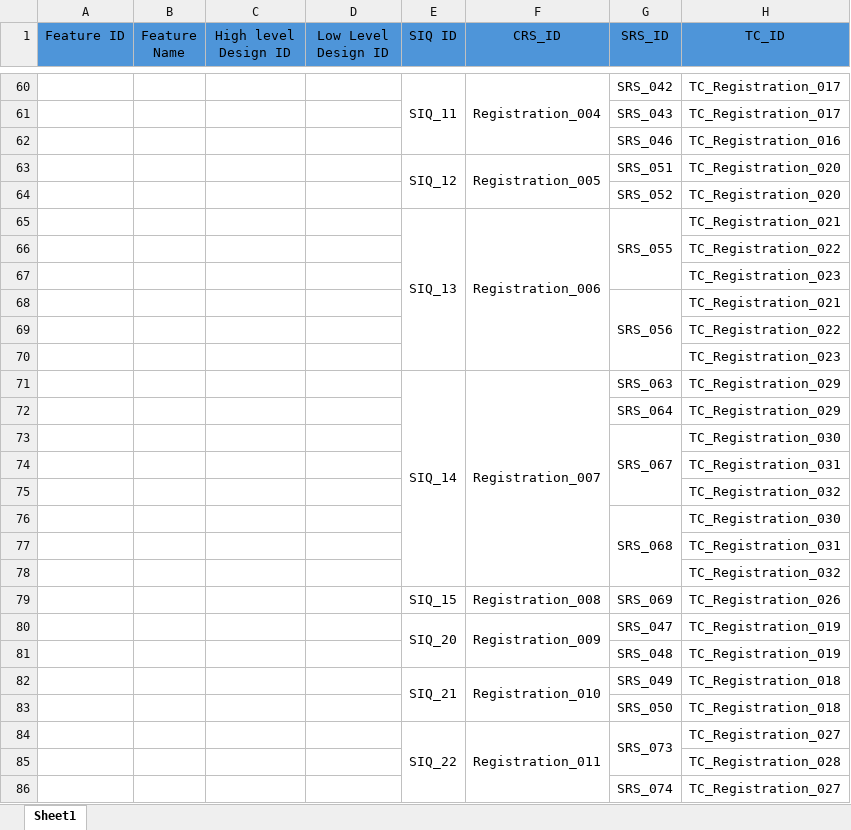
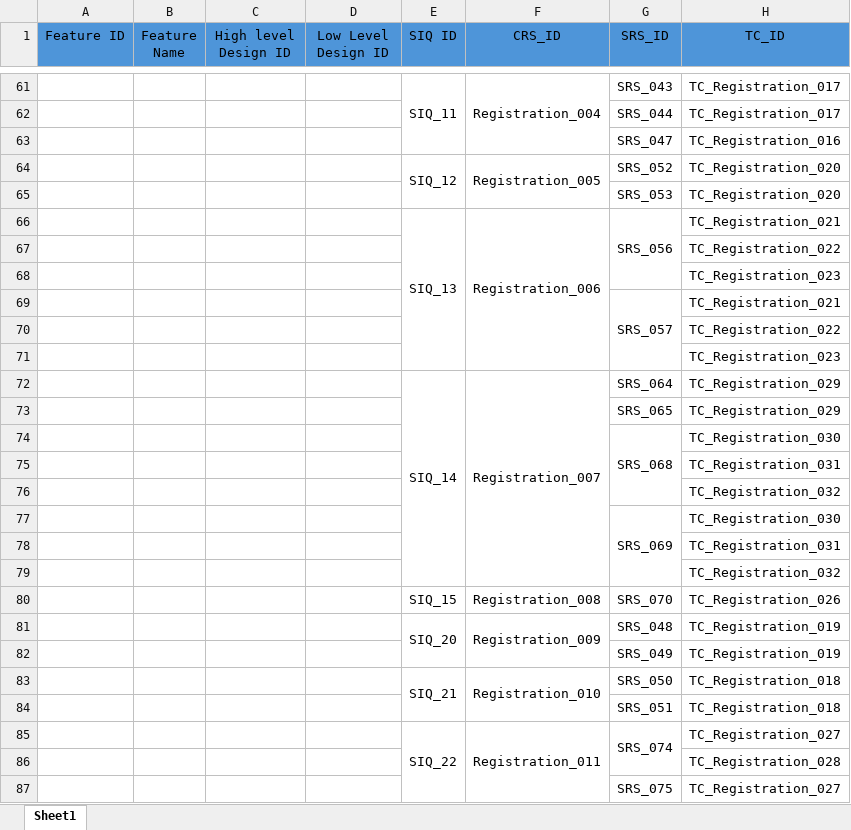
Before and after one commit to Ebrahem-Mostafa/Car-Purchasing, an Excel workbook: Requirments/RTM.xlsx, sheet Sheet1, drawn as a sheet; only a part is shown, gaps mark what is left out; values as stored, in another font and other column widths than the file's, no borders; removed rows and columns are numbered as before the commit, all else as after; the diff covers the shown part only; the diff names each change by its address in the sheet, - before the commit and + after, or states it on an @@ line.

```diff
--- a/Requirments/RTM.xlsx (sheet Sheet1)
+++ b/Requirments/RTM.xlsx (sheet Sheet1)
-G61 (SRS_ID): SRS_042
+G61 (SRS_ID): SRS_043
-G62 (SRS_ID): SRS_043
+G62 (SRS_ID): SRS_044
-G63 (SRS_ID): SRS_046
+G63 (SRS_ID): SRS_047
-G64 (SRS_ID): SRS_051
+G64 (SRS_ID): SRS_052
-G65 (SRS_ID): SRS_052
+G65 (SRS_ID): SRS_053
-G66 (SRS_ID): SRS_055
+G66 (SRS_ID): SRS_056
-G69 (SRS_ID): SRS_056
+G69 (SRS_ID): SRS_057
-G72 (SRS_ID): SRS_063
+G72 (SRS_ID): SRS_064
-G73 (SRS_ID): SRS_064
+G73 (SRS_ID): SRS_065
-row 73:  |  |  |  |  |  | SRS_067 | TC_Registration_030
+row 77:  |  |  |  |  |  | SRS_069 | TC_Registration_030
@@ row 74 moved to row 78: TC_Registration_031 @@
@@ row 75 moved to row 79: TC_Registration_032 @@
-G80 (SRS_ID): SRS_069
+G80 (SRS_ID): SRS_070
-G81 (SRS_ID): SRS_047
+G81 (SRS_ID): SRS_048
-G82 (SRS_ID): SRS_048
+G82 (SRS_ID): SRS_049
-G83 (SRS_ID): SRS_049
+G83 (SRS_ID): SRS_050
-G84 (SRS_ID): SRS_050
+G84 (SRS_ID): SRS_051
-G85 (SRS_ID): SRS_073
+G85 (SRS_ID): SRS_074
-G87 (SRS_ID): SRS_074
+G87 (SRS_ID): SRS_075
```
Also changed, not shown: other rows of this sheet.
